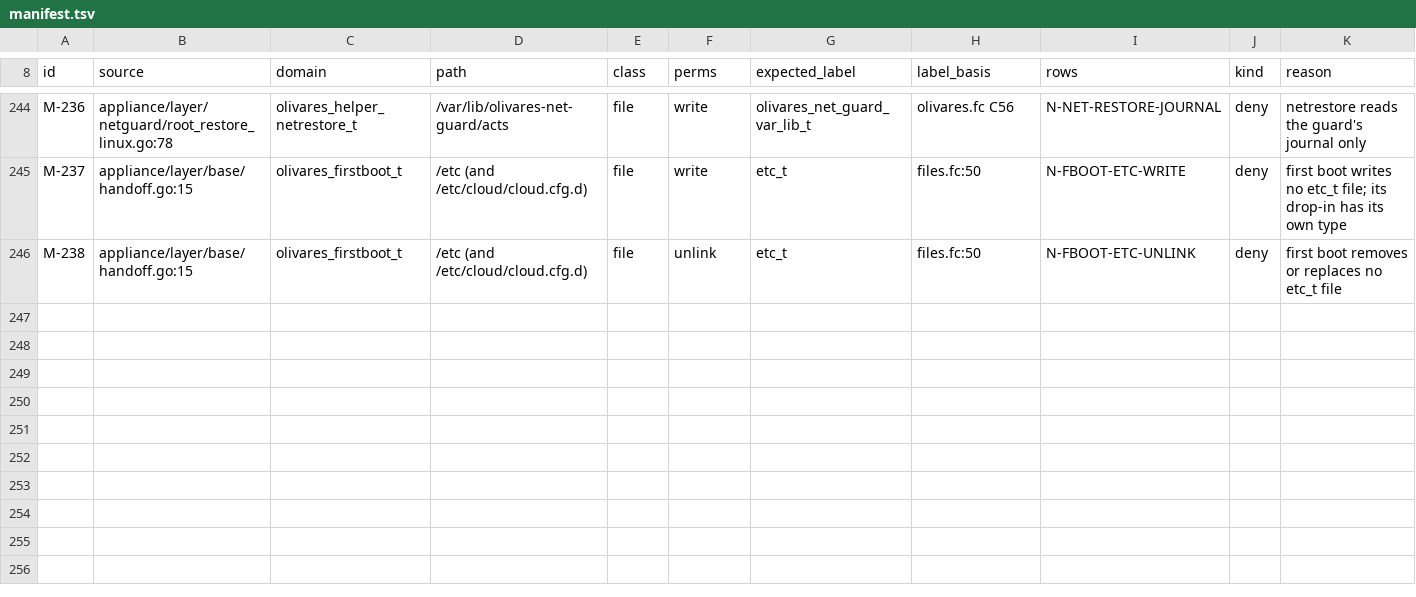
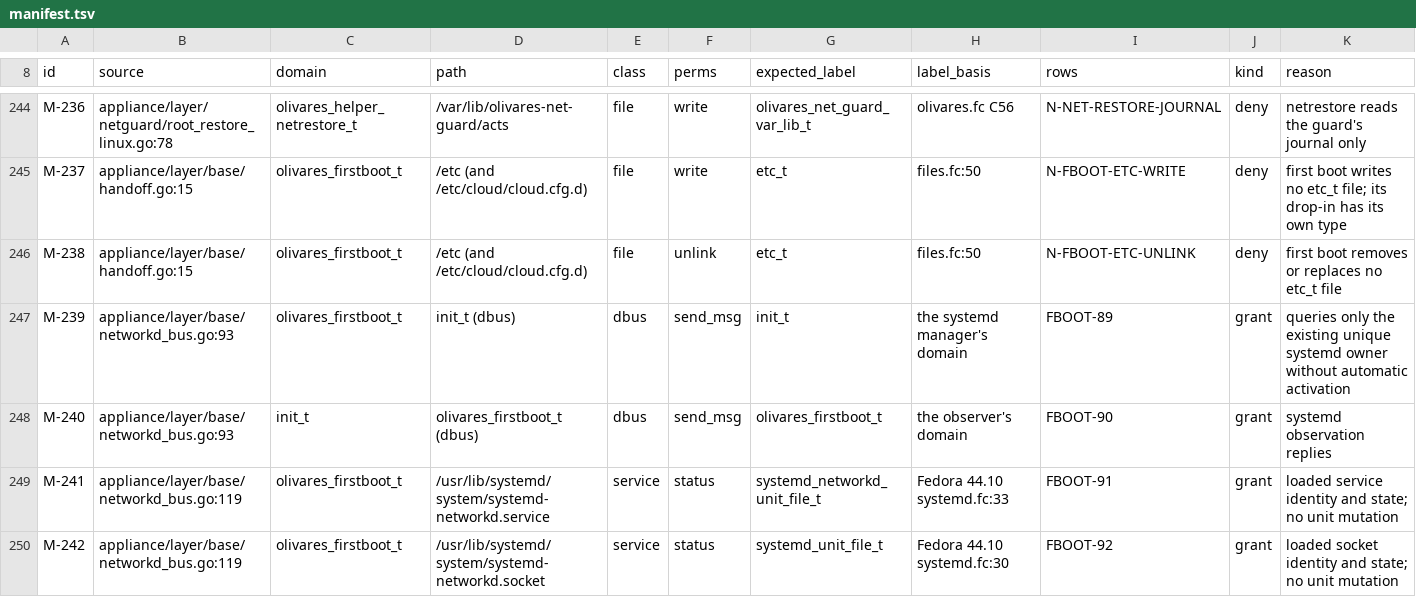
Before and after one commit to olivaresai/olivares, a TSV file: appliance/selinux/manifest.tsv, drawn as a sheet; only a part is shown, gaps mark what is left out; the diff names each change by its address in the sheet, - before the commit and + after, or states it on an @@ line.

Commit message:
fix: observe networkd through the read-only system bus
The first-boot network check read the state of systemd-networkd and its
activation socket by running systemctl from an observation path, which
the first-boot guard forbids: observation reads files and system state
and runs no program. It now reads both units from the systemd manager
over a private system bus connection, without loading or starting a unit
and without activating a service, and refuses when the state cannot be
measured. A unit that is not loaded is judged by its unit file state.

The SELinux policy lets first boot exchange messages with the systemd
manager and read the status of the two networkd unit files. It grants no
start, stop, enable or reload.

Signed-off-by: Fran Olivares <106011039+fran-olivares@users.noreply.github.com>

```diff
--- a/appliance/selinux/manifest.tsv
+++ b/appliance/selinux/manifest.tsv
+row 247: M-239 | appliance/layer/base/networkd_bus.go:93 | olivares_firstboot_t | init_t (dbus) | dbus | send_msg | init_t | the systemd manager's domain | FBOOT-89 | grant | queries only the existing unique systemd owner without automatic activation
+row 248: M-240 | appliance/layer/base/networkd_bus.go:93 | init_t | olivares_firstboot_t (dbus) | dbus | send_msg | olivares_firstboot_t | the observer's domain | FBOOT-90 | grant | systemd observation replies
+row 249: M-241 | appliance/layer/base/networkd_bus.go:119 | olivares_firstboot_t | /usr/lib/systemd/system/systemd-networkd.service | service | status | systemd_networkd_unit_file_t | Fedora 44.10 systemd.fc:33 | FBOOT-91 | grant | loaded service identity and state; no unit mutation
+row 250: M-242 | appliance/layer/base/networkd_bus.go:119 | olivares_firstboot_t | /usr/lib/systemd/system/systemd-networkd.socket | service | status | systemd_unit_file_t | Fedora 44.10 systemd.fc:30 | FBOOT-92 | grant | loaded socket identity and state; no unit mutation
```
Also changed, not shown: appliance/selinux/access.tsv, 7 other files.
